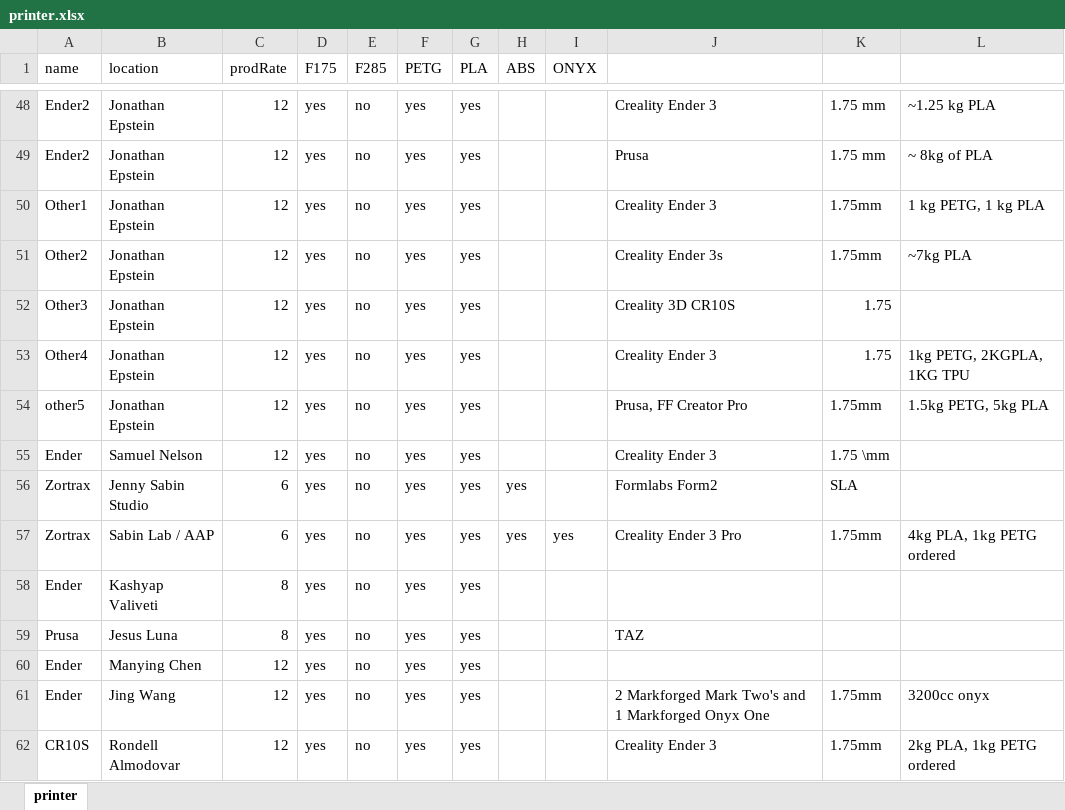
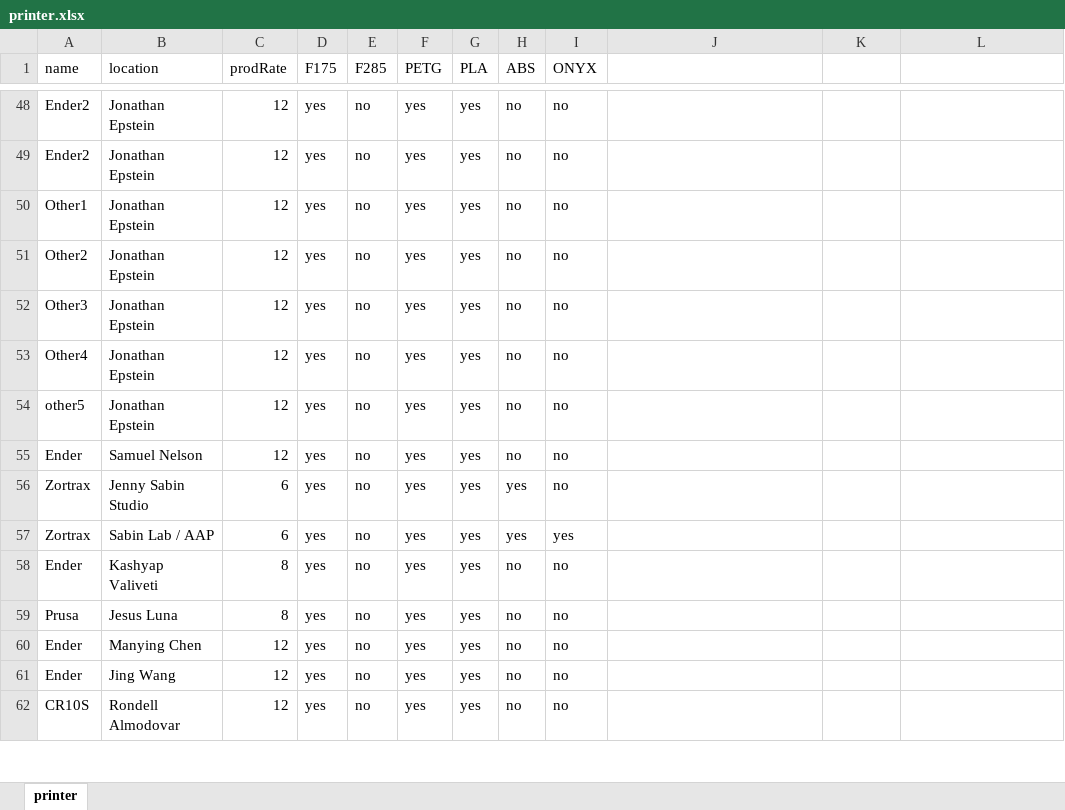
Before and after one commit to IBM/CMMPPT, an Excel workbook: visor/data/Thompkins/printer.xlsx, sheet printer, drawn as a sheet; only a part is shown, gaps mark what is left out; values as stored, in another font and other column widths than the file's, no borders; the diff covers the shown part only; the diff names each change by its address in the sheet, - before the commit and + after, or states it on an @@ line.

```diff
--- a/visor/data/Thompkins/printer.xlsx (sheet printer)
+++ b/visor/data/Thompkins/printer.xlsx (sheet printer)
-H48:H55 (ABS): (empty)
+H48:H55 (ABS): no
-I48:I56 (ONYX): (empty)
+I48:I56 (ONYX): no
-J48: Creality Ender 3
+J48: (empty)
-K48:K49: 1.75 mm
+K48:K49: (empty)
-L48: ~1.25 kg PLA
+L48: (empty)
-J49: Prusa
+J49: (empty)
-L49: ~ 8kg of PLA
+L49: (empty)
-J50: Creality Ender 3
+J50: (empty)
-K50:K51: 1.75mm
+K50:K51: (empty)
-L50: 1 kg PETG, 1 kg PLA
+L50: (empty)
-J51: Creality Ender 3s
+J51: (empty)
-L51: ~7kg PLA
+L51: (empty)
-J52: Creality 3D CR10S
+J52: (empty)
-K52:K53: 1.75
+K52:K53: (empty)
-J53: Creality Ender 3
+J53: (empty)
-L53: 1kg PETG, 2KGPLA, 1KG TPU
+L53: (empty)
-J54: Prusa, FF Creator Pro
+J54: (empty)
-K54: 1.75mm
+K54: (empty)
-L54: 1.5kg PETG, 5kg PLA
+L54: (empty)
-J55: Creality Ender 3
+J55: (empty)
-K55: 1.75 \mm
+K55: (empty)
-J56: Formlabs Form2
+J56: (empty)
-K56: SLA
+K56: (empty)
-J57: Creality Ender 3 Pro
+J57: (empty)
-K57: 1.75mm
+K57: (empty)
-L57: 4kg PLA, 1kg PETG ordered
+L57: (empty)
-H58:H62 (ABS): (empty)
+H58:H62 (ABS): no
-I58:I62 (ONYX): (empty)
+I58:I62 (ONYX): no
-J59: TAZ
+J59: (empty)
-J61: 2 Markforged Mark Two's and 1 Markforged Onyx One
+J61: (empty)
-K61:K62: 1.75mm
+K61:K62: (empty)
-L61: 3200cc onyx
+L61: (empty)
-J62: Creality Ender 3
+J62: (empty)
-L62: 2kg PLA, 1kg PETG ordered
+L62: (empty)
```
Also changed, not shown: 428 edited cells elsewhere in this sheet, visor/data/Thompkins/onHandMaterial.xlsx, 2 other files.
